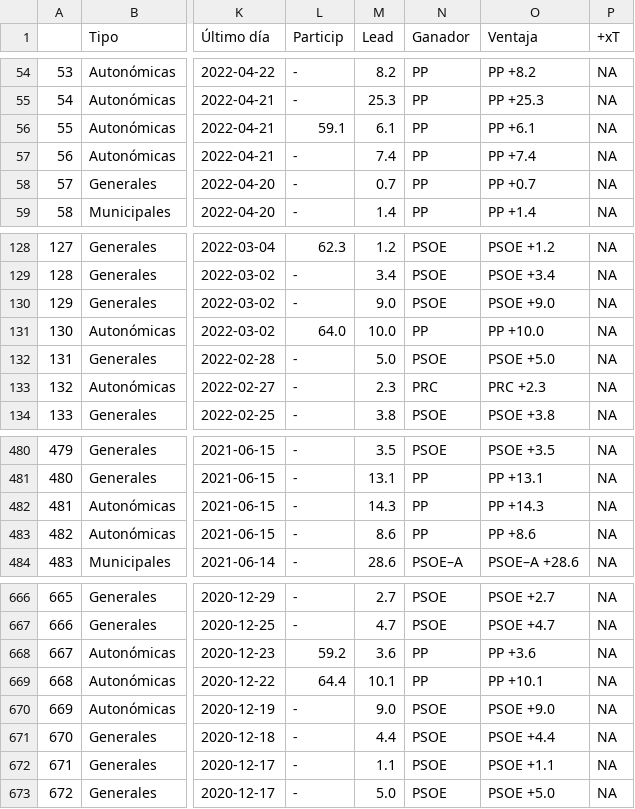
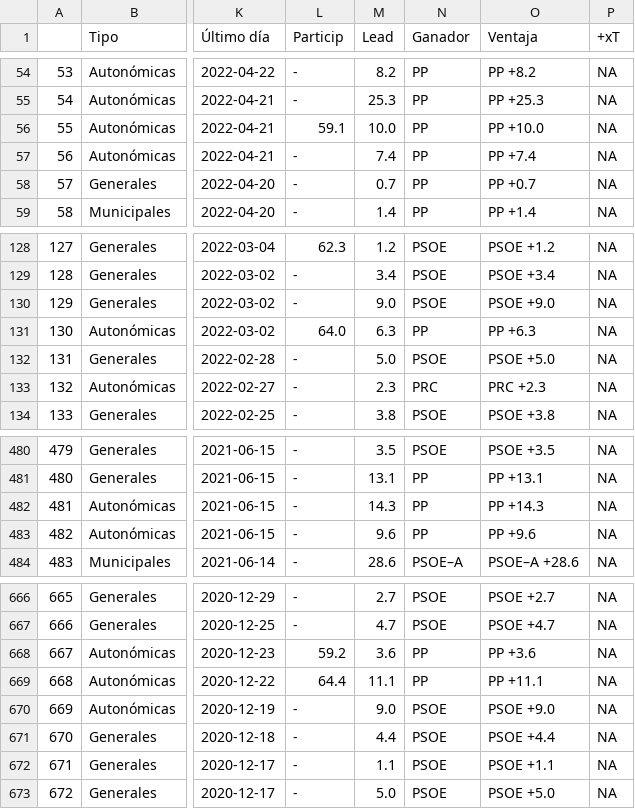
Before and after one commit to endikasatu/encuestas_esp, a CSV file: data/spain_latest_polls.csv, drawn as a sheet; only a part is shown, gaps mark what is left out; the diff names each change by its address in the sheet, - before the commit and + after, or states it on an @@ line.

```diff
--- a/data/spain_latest_polls.csv
+++ b/data/spain_latest_polls.csv
-M56 (Lead): 6.1
+M56 (Lead): 10.0
-O56 (Ventaja): PP +6.1
+O56 (Ventaja): PP +10.0
-M131 (Lead): 10.0
+M131 (Lead): 6.3
-O131 (Ventaja): PP +10.0
+O131 (Ventaja): PP +6.3
-M483 (Lead): 8.6
+M483 (Lead): 9.6
-O483 (Ventaja): PP +8.6
+O483 (Ventaja): PP +9.6
-M669 (Lead): 10.1
+M669 (Lead): 11.1
-O669 (Ventaja): PP +10.1
+O669 (Ventaja): PP +11.1
```
Also changed, not shown: 2 other files.
